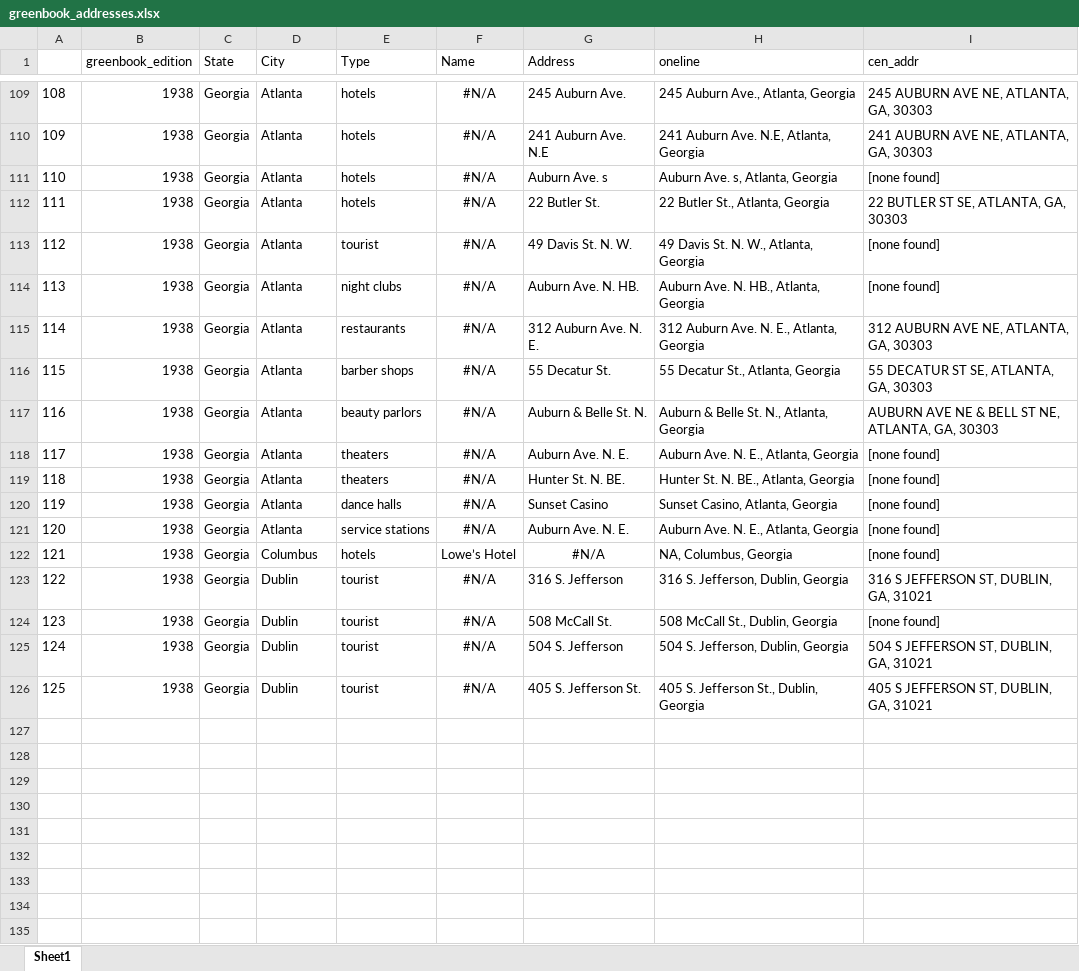
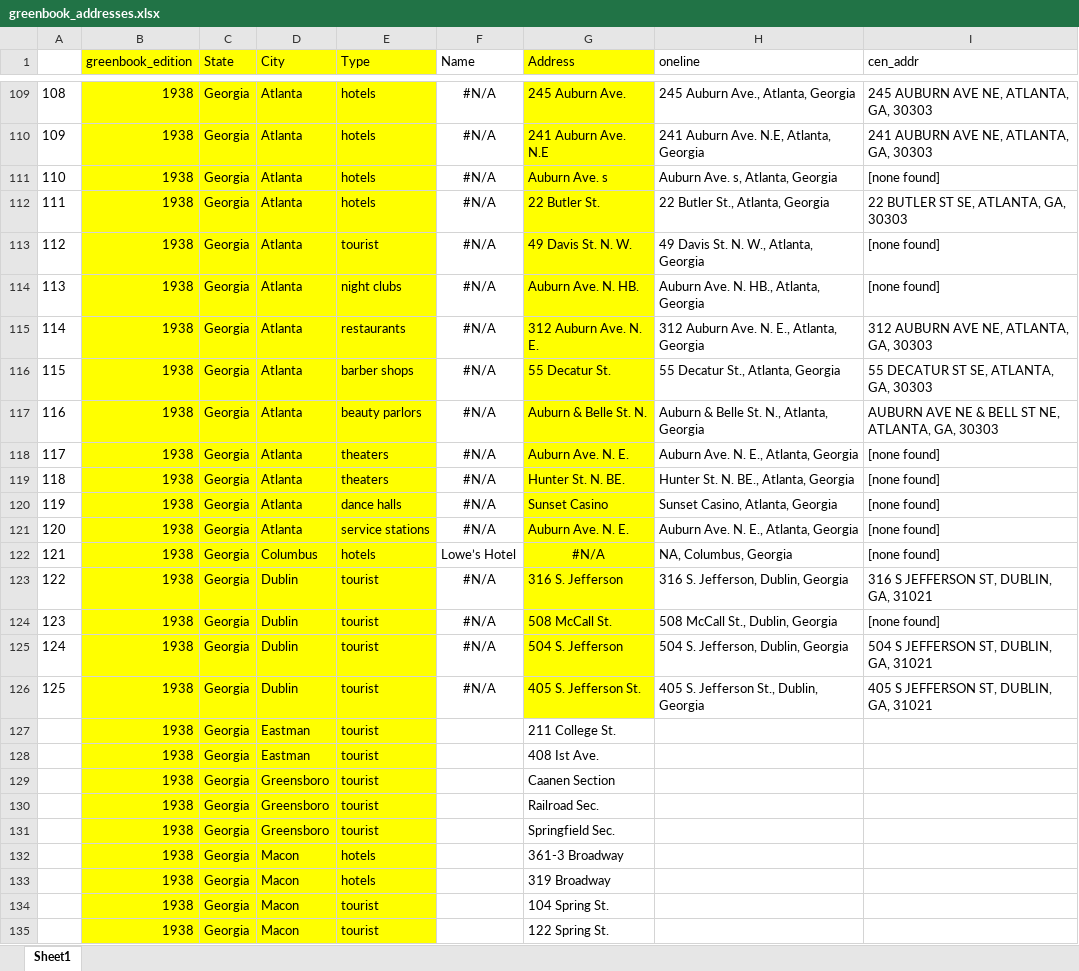
Before and after one commit to benda18/mapping_greenbook, an Excel workbook: data/greenbook_addresses.xlsx, sheet Sheet1, drawn as a sheet; only a part is shown, gaps mark what is left out; values as stored, in another font and other column widths than the file's, no borders; rows hold the shown columns only; the diff covers the shown part only; the diff names each change by its address in the sheet, - before the commit and + after, or states it on an @@ line.

```diff
--- a/data/greenbook_addresses.xlsx (sheet Sheet1)
+++ b/data/greenbook_addresses.xlsx (sheet Sheet1)
-B1:E126 fill: none
+B1:E126 fill: #FFFF00
-G1:G126 fill: none
+G1:G126 fill: #FFFF00
+row 127:  | 1938 | Georgia | Eastman | tourist |  | 211 College St.
+row 128:  | 1938 | Georgia | Eastman | tourist |  | 408 Ist Ave.
+row 129:  | 1938 | Georgia | Greensboro | tourist |  | Caanen Section
+row 130:  | 1938 | Georgia | Greensboro | tourist |  | Railroad Sec.
+row 131:  | 1938 | Georgia | Greensboro | tourist |  | Springfield Sec.
+row 132:  | 1938 | Georgia | Macon | hotels |  | 361-3 Broadway
+row 133:  | 1938 | Georgia | Macon | hotels |  | 319 Broadway
+row 134:  | 1938 | Georgia | Macon | tourist |  | 104 Spring St.
+row 135:  | 1938 | Georgia | Macon | tourist |  | 122 Spring St.
```
Also changed, not shown: 6 added rows and cell formats elsewhere in this sheet, formulas that keep their value, 1 other file.
